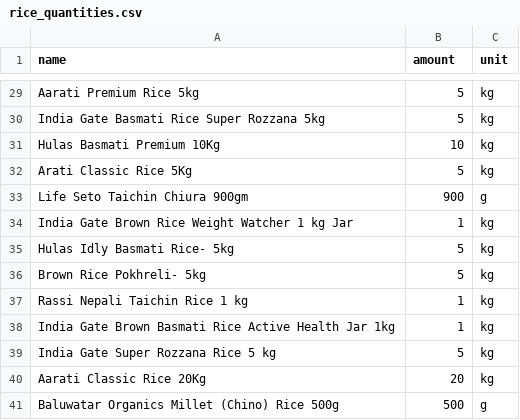
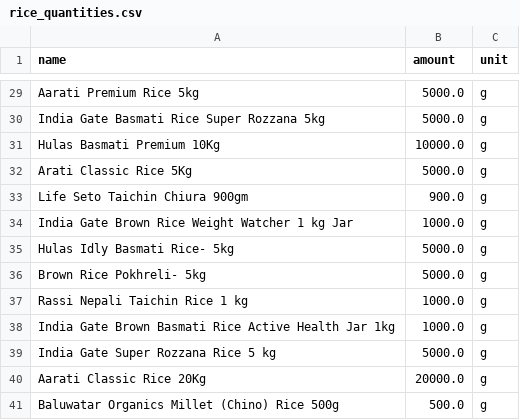
Before and after one commit to SaYoRi11/aioscrape, a CSV file: aioscrape/csv/processed/rice_quantities.csv, drawn as a sheet; only a part is shown, gaps mark what is left out; the diff covers the shown part only; the diff names each change by its address in the sheet, - before the commit and + after, or states it on an @@ line.

Commit message:
Normalize units

```diff
--- a/aioscrape/csv/processed/rice_quantities.csv
+++ b/aioscrape/csv/processed/rice_quantities.csv
-B29:B30 (amount): 5
+B29:B30 (amount): 5000.0
-C29:C32 (unit): kg
+C29:C32 (unit): g
-B31 (amount): 10
+B31 (amount): 10000.0
-B32 (amount): 5
+B32 (amount): 5000.0
-B33 (amount): 900
+B33 (amount): 900.0
-B34 (amount): 1
+B34 (amount): 1000.0
-C34:C40 (unit): kg
+C34:C40 (unit): g
-B35:B36 (amount): 5
+B35:B36 (amount): 5000.0
-B37:B38 (amount): 1
+B37:B38 (amount): 1000.0
-B39 (amount): 5
+B39 (amount): 5000.0
-B40 (amount): 20
+B40 (amount): 20000.0
-B41 (amount): 500
+B41 (amount): 500.0
```
Also changed, not shown: 53 edited cells elsewhere in this file, aioscrape/csv/processed/canned foods_quantities.csv, aioscrape/csv/processed/daal_quantities.csv, 6 other files.
